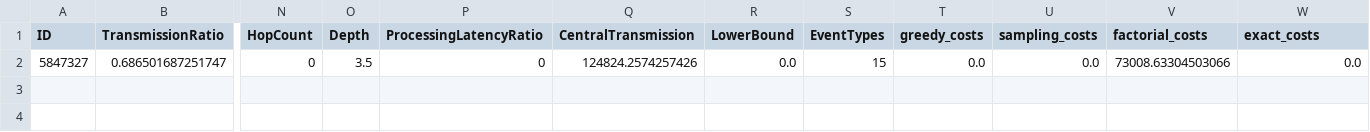
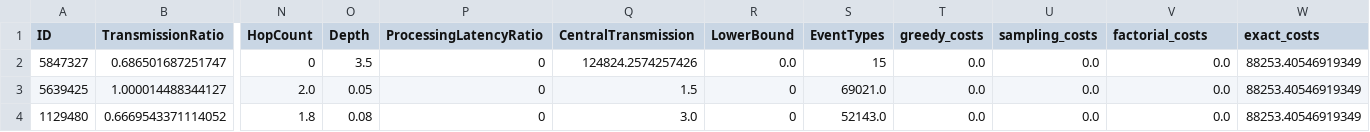
Before and after one commit to PMeran101/INEv, a CSV file: INEv/res/test.csv, drawn as a sheet; only a part is shown, gaps mark what is left out; rows hold the shown columns only; the diff names each change by its address in the sheet, - before the commit and + after, or states it on an @@ line.

```diff
--- a/INEv/res/test.csv
+++ b/INEv/res/test.csv
-V2 (factorial_costs): 73008.63304503066
+V2 (factorial_costs): 0.0
-W2 (exact_costs): 0.0
+W2 (exact_costs): 88253.40546919349
+row 3: 5639425 | 1.000014488344127 | 2.0 | 0.05 | 0 | 1.5 | 0 | 69021.0 | 0.0 | 0.0 | 0.0 | 88253.40546919349
+row 4: 1129480 | 0.6669543371114052 | 1.8 | 0.08 | 0 | 3.0 | 0 | 52143.0 | 0.0 | 0.0 | 0.0 | 88253.40546919349
```
Also changed, not shown: 39 other files.
